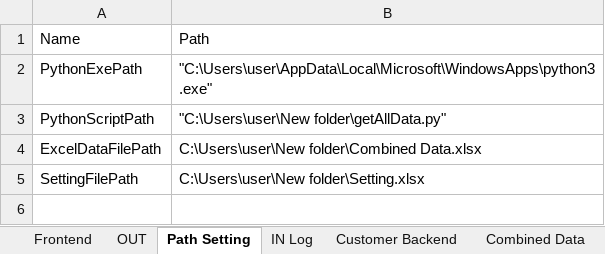
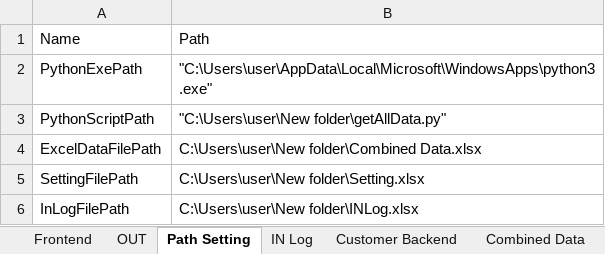
Before and after one commit to TKG-IT-team/Inventory-System, an Excel workbook: prototype - Balance.xlsm, sheet Path Setting, drawn as a sheet; values as stored, in another font and other column widths than the file's, no borders; the diff names each change by its address in the sheet, - before the commit and + after, or states it on an @@ line.

Commit message:
Add file path log for exporting IN Log

```diff
--- a/prototype - Balance.xlsm (sheet Path Setting)
+++ b/prototype - Balance.xlsm (sheet Path Setting)
+row 6: InLogFilePath | C:\Users\user\New folder\INLog.xlsx
```
Also changed, not shown: sheet IN Log, charts or pictures.
